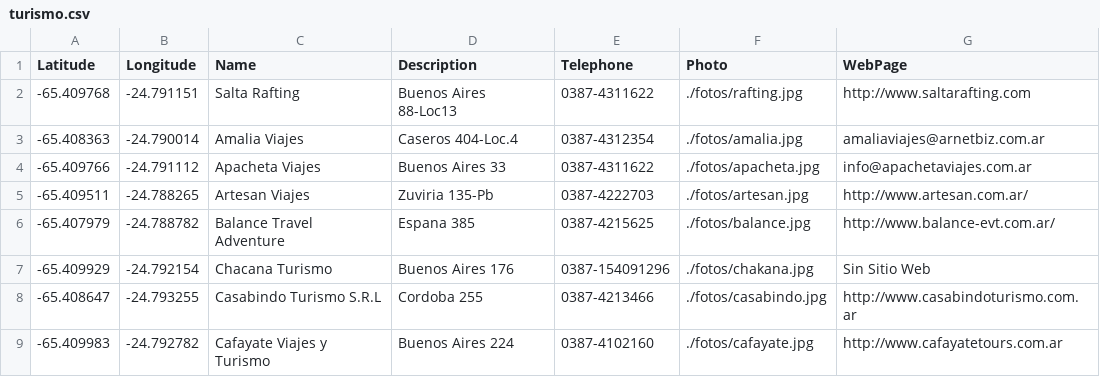
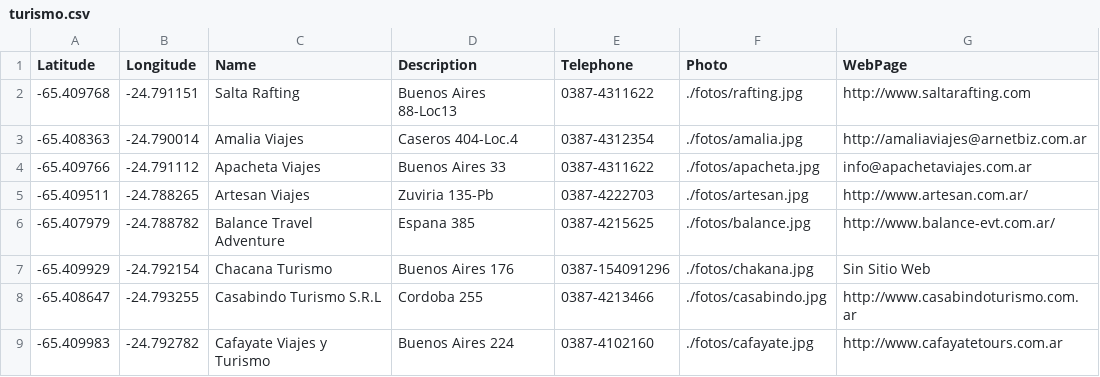
Before and after one commit to mattgaviota/sigma, a CSV file: shp/csv/turismo.csv, drawn as a sheet; the diff names each change by its address in the sheet, - before the commit and + after, or states it on an @@ line.

```diff
--- a/shp/csv/turismo.csv
+++ b/shp/csv/turismo.csv
-G3 (WebPage): amaliaviajes@arnetbiz.com.ar
+G3 (WebPage): http://amaliaviajes@arnetbiz.com.ar
```
Also changed, not shown: shp/csv/hoteles1.csv, shp/csv/hoteles5.csv, 5 other files.
